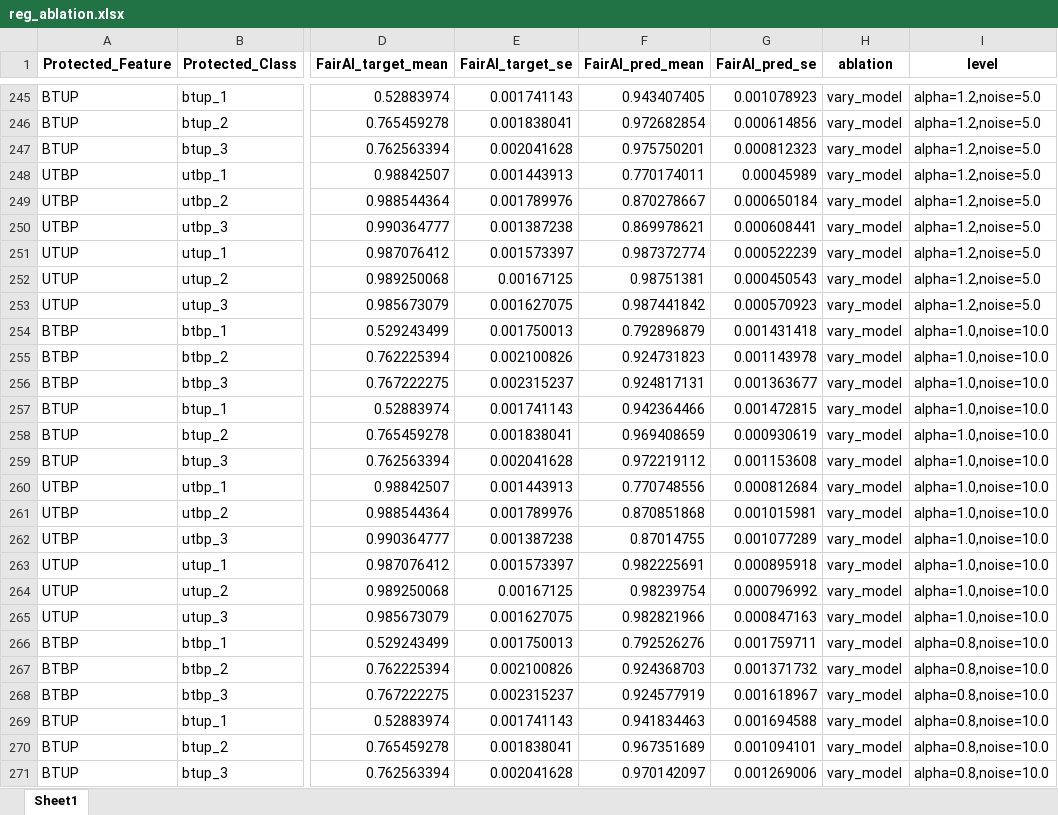
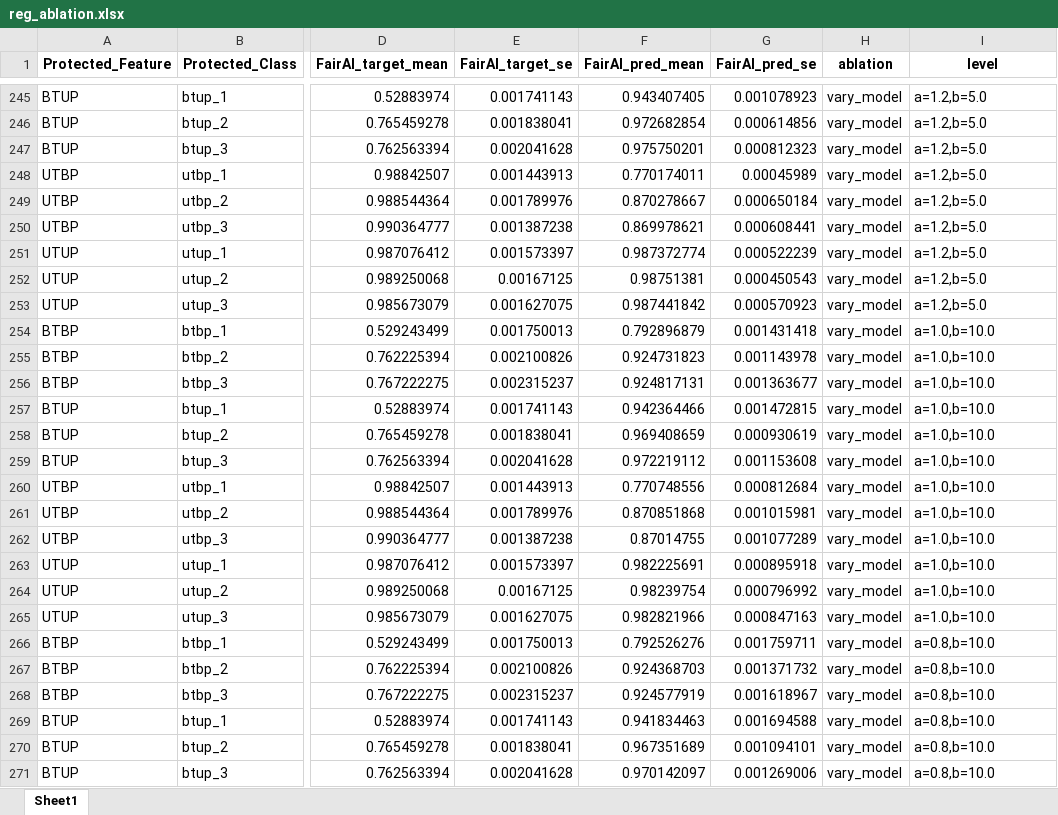
Before and after one commit to arushi-jain-27/bias_and_fairness, an Excel workbook: results/reg_ablation.xlsx, sheet Sheet1, drawn as a sheet; only a part is shown, gaps mark what is left out; values as stored, in another font and other column widths than the file's, no borders; the diff covers the shown part only; the diff names each change by its address in the sheet, - before the commit and + after, or states it on an @@ line.

```diff
--- a/results/reg_ablation.xlsx (sheet Sheet1)
+++ b/results/reg_ablation.xlsx (sheet Sheet1)
-I245:I253 (level): alpha=1.2,noise=5.0
+I245:I253 (level): a=1.2,b=5.0
-I254:I265 (level): alpha=1.0,noise=10.0
+I254:I265 (level): a=1.0,b=10.0
-I266:I271 (level): alpha=0.8,noise=10.0
+I266:I271 (level): a=0.8,b=10.0
```
Also changed, not shown: 189 edited cells elsewhere in this sheet, results/classification_simulations.xlsx, results/regression_simulations.xlsx, 20 other files.
